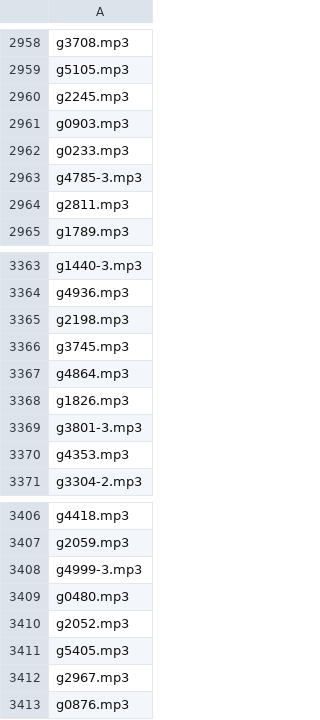
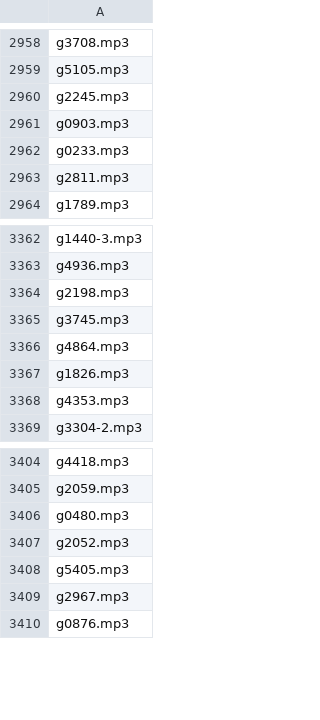
Before and after one commit to ewilpeers/new-testament, a CSV file: ci/mp3list.csv, drawn as a sheet; only a part is shown, gaps mark what is left out.

```diff
--- a/ci/mp3list.csv
+++ b/ci/mp3list.csv
@@ -2962,3 +2962,2 @@ g0903.mp3
 g0233.mp3
-g4785-3.mp3
 g2811.mp3
@@ -3368,3 +3367,2 @@ g4864.mp3
 g1826.mp3
-g3801-3.mp3
 g4353.mp3
@@ -3407,3 +3405,2 @@ g4418.mp3
 g2059.mp3
-g4999-3.mp3
 g0480.mp3
```
Also changed, not shown: 3 other files.
